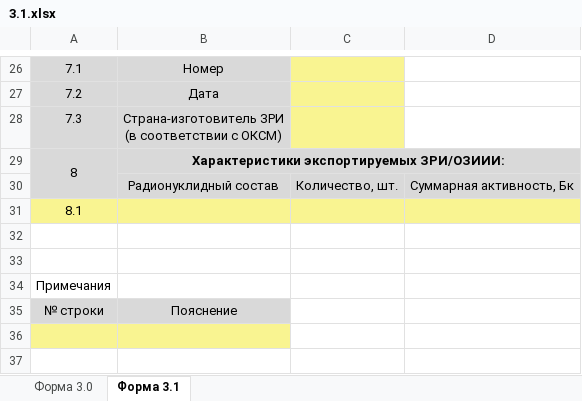
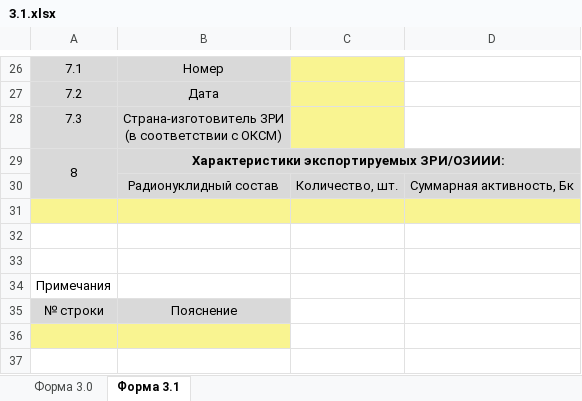
Before and after one commit to Rampant91/RAO_Project, an Excel workbook: data/Excel/3.1.xlsx, sheet Форма 3.1, drawn as a sheet; only a part is shown, gaps mark what is left out; values as stored, in another font and other column widths than the file's, no borders; the diff names each change by its address in the sheet, - before the commit and + after, or states it on an @@ line.

Commit message:
Protect lists in Excel for Forms3 excel template

```diff
--- a/data/Excel/3.1.xlsx (sheet Форма 3.1)
+++ b/data/Excel/3.1.xlsx (sheet Форма 3.1)
-A31: 8.1
+A31: (empty)
```
Also changed, not shown: data/Excel/3.2.xlsx.
